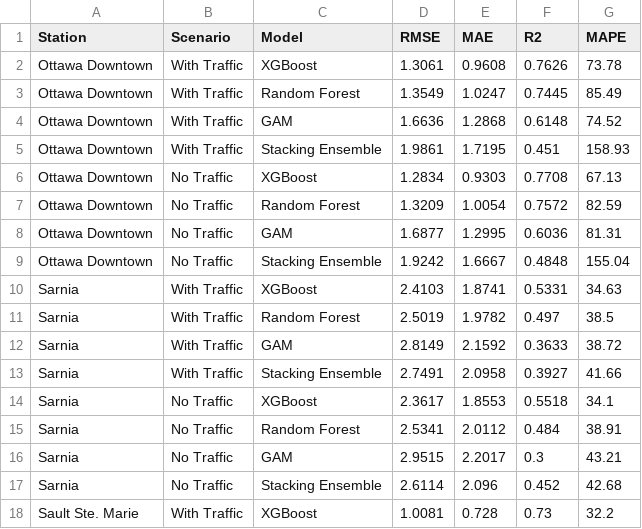
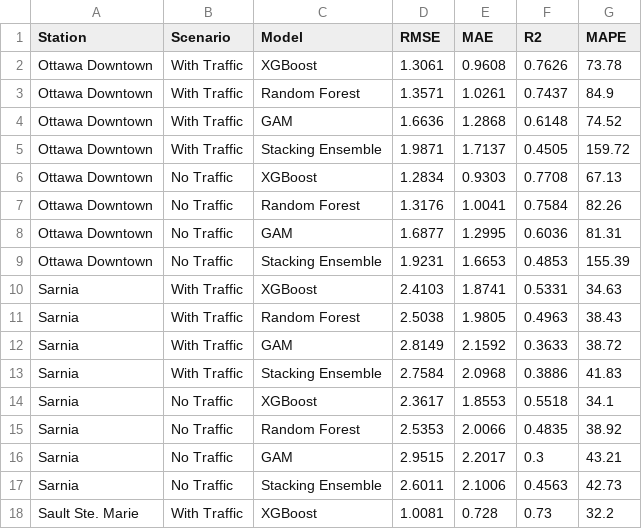
Before and after one commit to LoveraLokeswara/Traffic-and-Air-Quality-Analysis, a CSV file: results/all_model_results.csv, drawn as a sheet; only a part is shown; the diff covers the shown part only.

Commit message:
refresh results folder with latest outputs

```diff
--- a/results/all_model_results.csv
+++ b/results/all_model_results.csv
@@ -2,17 +2,17 @@ Station,Scenario,Model,RMSE,MAE,R2,MAPE
 Ottawa Downtown,With Traffic,XGBoost,1.3061,0.9608,0.7626,73.78
-Ottawa Downtown,With Traffic,Random Forest,1.3549,1.0247,0.7445,85.49
+Ottawa Downtown,With Traffic,Random Forest,1.3571,1.0261,0.7437,84.9
 Ottawa Downtown,With Traffic,GAM,1.6636,1.2868,0.6148,74.52
-Ottawa Downtown,With Traffic,Stacking Ensemble,1.9861,1.7195,0.451,158.93
+Ottawa Downtown,With Traffic,Stacking Ensemble,1.9871,1.7137,0.4505,159.72
 Ottawa Downtown,No Traffic,XGBoost,1.2834,0.9303,0.7708,67.13
-Ottawa Downtown,No Traffic,Random Forest,1.3209,1.0054,0.7572,82.59
+Ottawa Downtown,No Traffic,Random Forest,1.3176,1.0041,0.7584,82.26
 Ottawa Downtown,No Traffic,GAM,1.6877,1.2995,0.6036,81.31
-Ottawa Downtown,No Traffic,Stacking Ensemble,1.9242,1.6667,0.4848,155.04
+Ottawa Downtown,No Traffic,Stacking Ensemble,1.9231,1.6653,0.4853,155.39
 Sarnia,With Traffic,XGBoost,2.4103,1.8741,0.5331,34.63
-Sarnia,With Traffic,Random Forest,2.5019,1.9782,0.497,38.5
+Sarnia,With Traffic,Random Forest,2.5038,1.9805,0.4963,38.43
 Sarnia,With Traffic,GAM,2.8149,2.1592,0.3633,38.72
-Sarnia,With Traffic,Stacking Ensemble,2.7491,2.0958,0.3927,41.66
+Sarnia,With Traffic,Stacking Ensemble,2.7584,2.0968,0.3886,41.83
 Sarnia,No Traffic,XGBoost,2.3617,1.8553,0.5518,34.1
-Sarnia,No Traffic,Random Forest,2.5341,2.0112,0.484,38.91
+Sarnia,No Traffic,Random Forest,2.5353,2.0066,0.4835,38.92
 Sarnia,No Traffic,GAM,2.9515,2.2017,0.3,43.21
-Sarnia,No Traffic,Stacking Ensemble,2.6114,2.096,0.452,42.68
+Sarnia,No Traffic,Stacking Ensemble,2.6011,2.1006,0.4563,42.73
 Sault Ste. Marie,With Traffic,XGBoost,1.0081,0.728,0.73,32.2
```
Also changed, not shown: 46 edited cells elsewhere in this file, results/rmse_comparison_pivot.csv, 17 other files.
